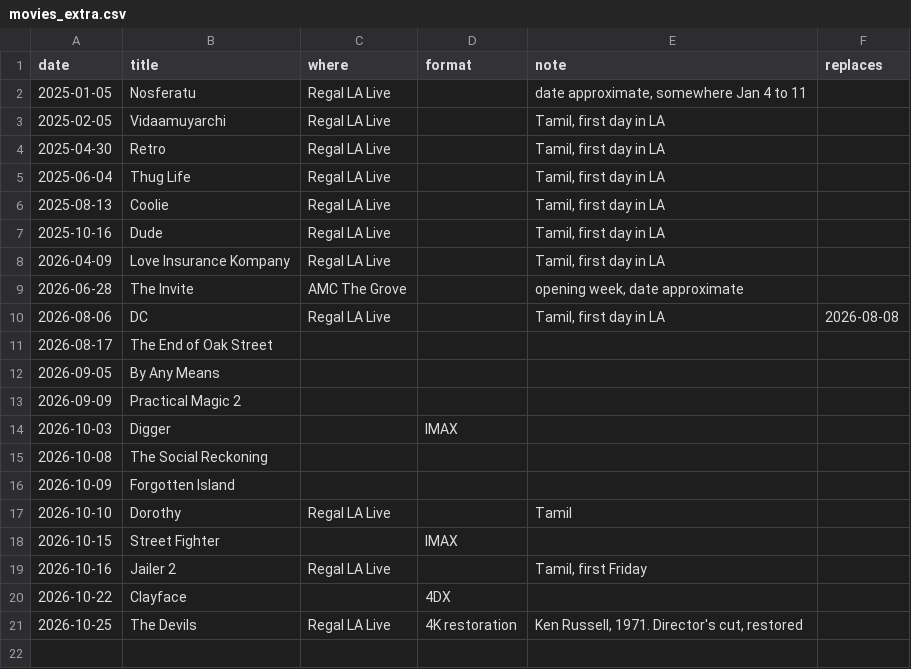
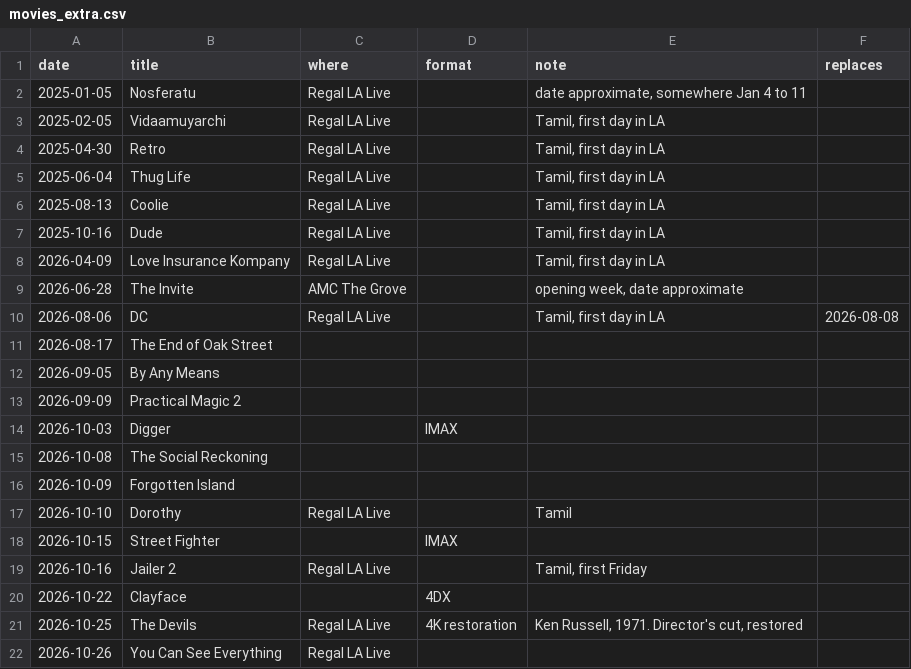
Before and after one commit to Michael-on-the-Microphone/Michael-on-the-Microphone, a CSV file: data/movies_extra.csv, drawn as a sheet; the diff names each change by its address in the sheet, - before the commit and + after, or states it on an @@ line.

```diff
--- a/data/movies_extra.csv
+++ b/data/movies_extra.csv
+row 22: 2026-10-26 | You Can See Everything | Regal LA Live
```
Also changed, not shown: 1 other file.
